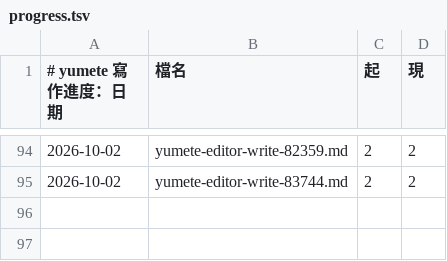
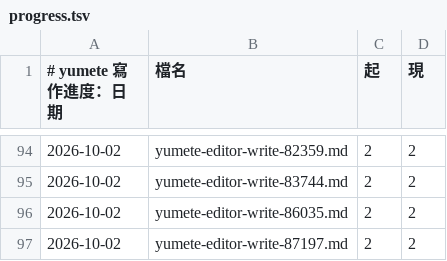
Before and after one commit to forfudan/yumete, a TSV file: .yumete/progress.tsv, drawn as a sheet; only a part is shown, gaps mark what is left out.

```diff
--- a/.yumete/progress.tsv
+++ b/.yumete/progress.tsv
@@ -95 +95,3 @@
 2026-10-02	yumete-editor-write-83744.md	2	2
+2026-10-02	yumete-editor-write-86035.md	2	2
+2026-10-02	yumete-editor-write-87197.md	2	2
```
Also changed, not shown: 4 other files.
